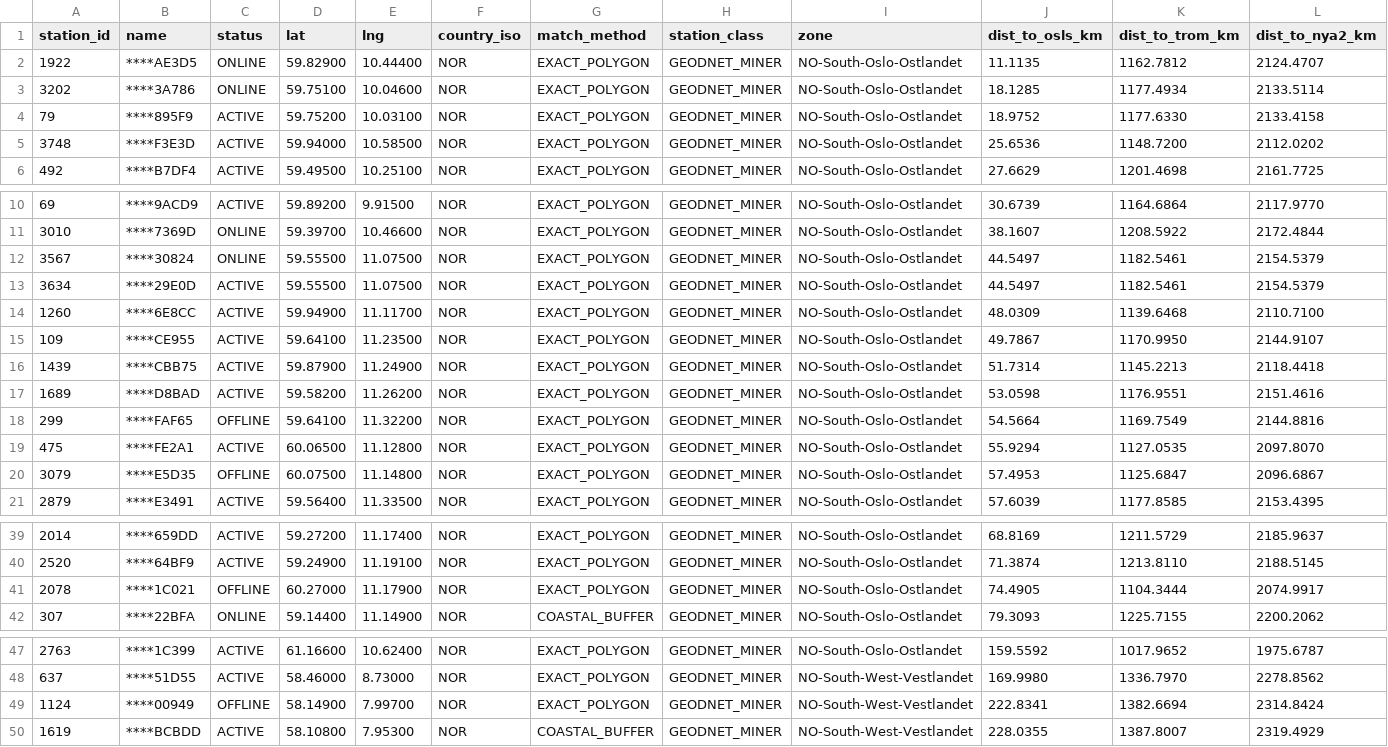
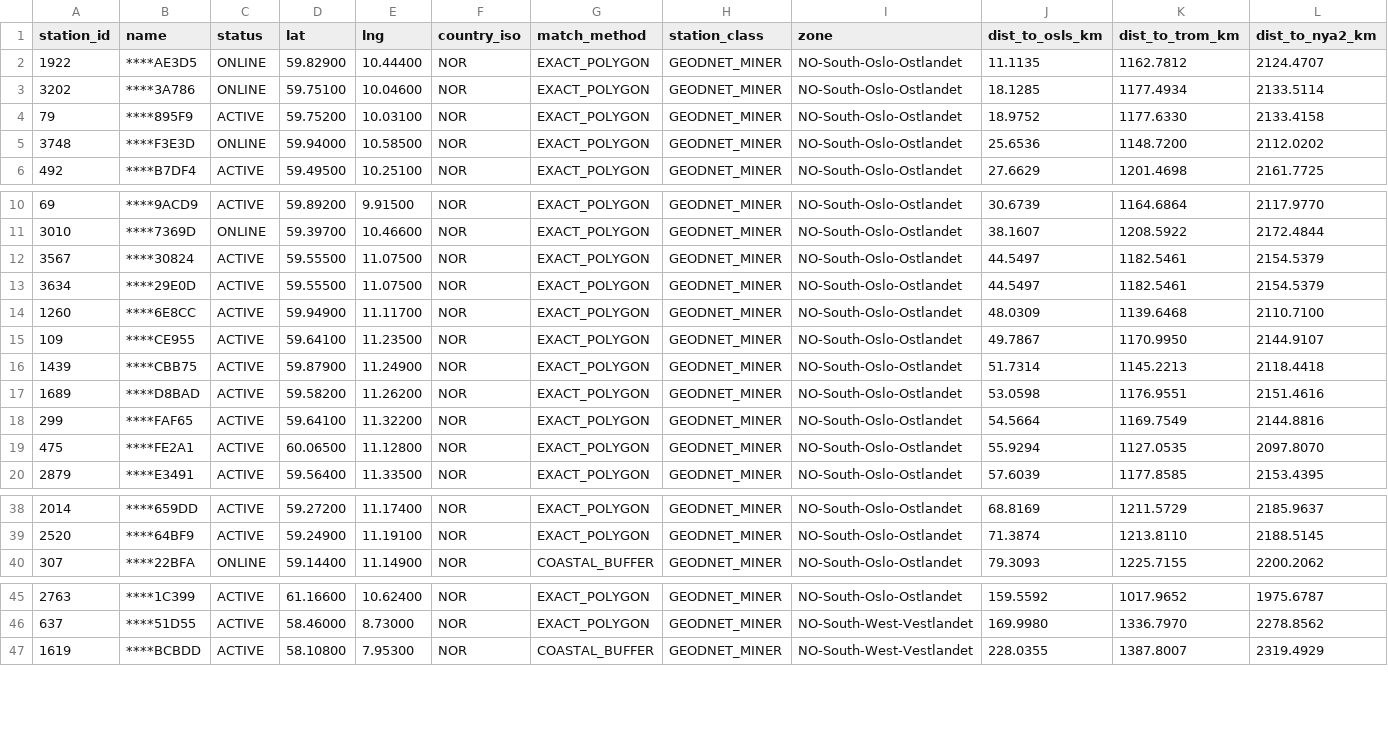
Before and after one commit to EkebergByte/UIO_GNSS_LAB, a CSV file: data/norway_only_stations.csv, drawn as a sheet; only a part is shown, gaps mark what is left out; the diff covers the shown part only.

Commit message:
chore: refresh telemetry snapshot 2026-11-09 and templatize README counts

```diff
--- a/data/norway_only_stations.csv
+++ b/data/norway_only_stations.csv
@@ -4,3 +4,3 @@ station_id,name,status,lat,lng,country_iso,match_method,station_class,zone,dist_
 79,****895F9,ACTIVE,59.75200,10.03100,NOR,EXACT_POLYGON,GEODNET_MINER,NO-South-Oslo-Ostlandet,18.9752,1177.6330,2133.4158
-3748,****F3E3D,ACTIVE,59.94000,10.58500,NOR,EXACT_POLYGON,GEODNET_MINER,NO-South-Oslo-Ostlandet,25.6536,1148.7200,2112.0202
+3748,****F3E3D,ONLINE,59.94000,10.58500,NOR,EXACT_POLYGON,GEODNET_MINER,NO-South-Oslo-Ostlandet,25.6536,1148.7200,2112.0202
 492,****B7DF4,ACTIVE,59.49500,10.25100,NOR,EXACT_POLYGON,GEODNET_MINER,NO-South-Oslo-Ostlandet,27.6629,1201.4698,2161.7725
@@ -11,3 +11,3 @@ station_id,name,status,lat,lng,country_iso,match_method,station_class,zone,dist_
 3010,****7369D,ONLINE,59.39700,10.46600,NOR,EXACT_POLYGON,GEODNET_MINER,NO-South-Oslo-Ostlandet,38.1607,1208.5922,2172.4844
-3567,****30824,ONLINE,59.55500,11.07500,NOR,EXACT_POLYGON,GEODNET_MINER,NO-South-Oslo-Ostlandet,44.5497,1182.5461,2154.5379
+3567,****30824,ACTIVE,59.55500,11.07500,NOR,EXACT_POLYGON,GEODNET_MINER,NO-South-Oslo-Ostlandet,44.5497,1182.5461,2154.5379
 3634,****29E0D,ACTIVE,59.55500,11.07500,NOR,EXACT_POLYGON,GEODNET_MINER,NO-South-Oslo-Ostlandet,44.5497,1182.5461,2154.5379
@@ -17,5 +17,4 @@ station_id,name,status,lat,lng,country_iso,match_method,station_class,zone,dist_
 1689,****D8BAD,ACTIVE,59.58200,11.26200,NOR,EXACT_POLYGON,GEODNET_MINER,NO-South-Oslo-Ostlandet,53.0598,1176.9551,2151.4616
-299,****FAF65,OFFLINE,59.64100,11.32200,NOR,EXACT_POLYGON,GEODNET_MINER,NO-South-Oslo-Ostlandet,54.5664,1169.7549,2144.8816
+299,****FAF65,ACTIVE,59.64100,11.32200,NOR,EXACT_POLYGON,GEODNET_MINER,NO-South-Oslo-Ostlandet,54.5664,1169.7549,2144.8816
 475,****FE2A1,ACTIVE,60.06500,11.12800,NOR,EXACT_POLYGON,GEODNET_MINER,NO-South-Oslo-Ostlandet,55.9294,1127.0535,2097.8070
-3079,****E5D35,OFFLINE,60.07500,11.14800,NOR,EXACT_POLYGON,GEODNET_MINER,NO-South-Oslo-Ostlandet,57.4953,1125.6847,2096.6867
 2879,****E3491,ACTIVE,59.56400,11.33500,NOR,EXACT_POLYGON,GEODNET_MINER,NO-South-Oslo-Ostlandet,57.6039,1177.8585,2153.4395
@@ -40,3 +39,2 @@ station_id,name,status,lat,lng,country_iso,match_method,station_class,zone,dist_
 2520,****64BF9,ACTIVE,59.24900,11.19100,NOR,EXACT_POLYGON,GEODNET_MINER,NO-South-Oslo-Ostlandet,71.3874,1213.8110,2188.5145
-2078,****1C021,OFFLINE,60.27000,11.17900,NOR,EXACT_POLYGON,GEODNET_MINER,NO-South-Oslo-Ostlandet,74.4905,1104.3444,2074.9917
 307,****22BFA,ONLINE,59.14400,11.14900,NOR,COASTAL_BUFFER,GEODNET_MINER,NO-South-Oslo-Ostlandet,79.3093,1225.7155,2200.2062
@@ -48,3 +46,2 @@ station_id,name,status,lat,lng,country_iso,match_method,station_class,zone,dist_
 637,****51D55,ACTIVE,58.46000,8.73000,NOR,EXACT_POLYGON,GEODNET_MINER,NO-South-West-Vestlandet,169.9980,1336.7970,2278.8562
-1124,****00949,OFFLINE,58.14900,7.99700,NOR,EXACT_POLYGON,GEODNET_MINER,NO-South-West-Vestlandet,222.8341,1382.6694,2314.8424
 1619,****BCBDD,ACTIVE,58.10800,7.95300,NOR,COASTAL_BUFFER,GEODNET_MINER,NO-South-West-Vestlandet,228.0355,1387.8007,2319.4929
```
Also changed, not shown: 1 edited cell elsewhere in this file, data/nordic_geodnet_stations.csv, 4 other files.
